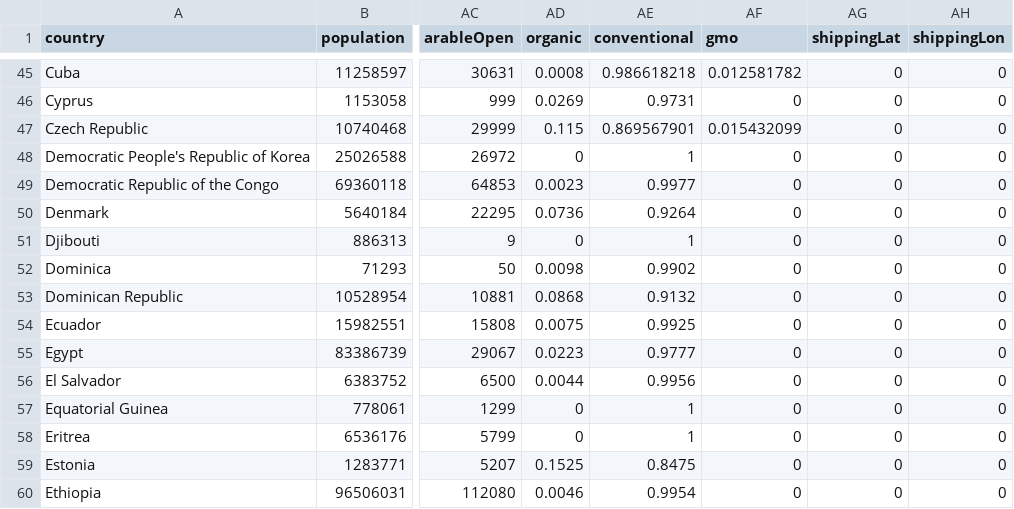
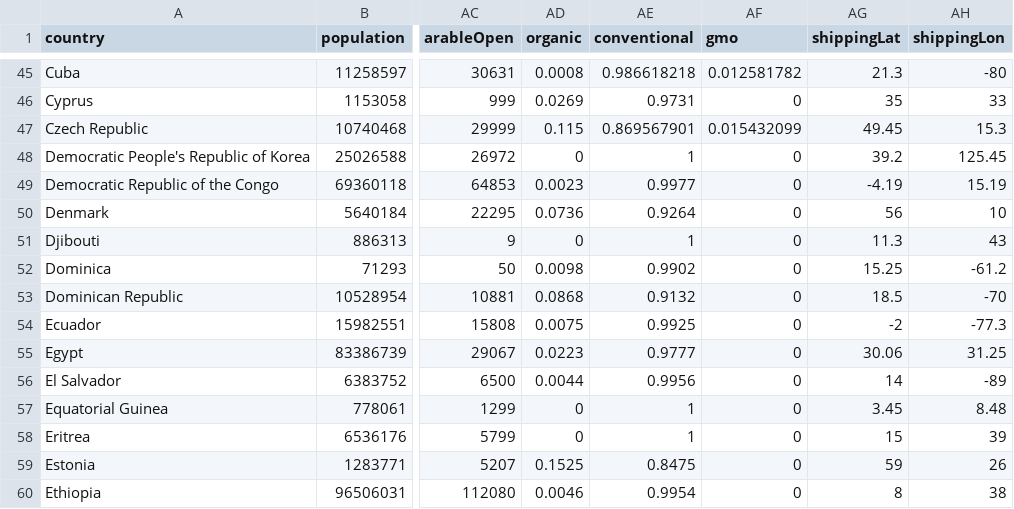
Before and after one commit to FlashBoomlet/cs351Project3_Tyler_James_Garrison_David_Chris, a CSV file: cs351Project2_Tyler_Tim_David/resources/data/countryData.csv, drawn as a sheet; only a part is shown, gaps mark what is left out; the diff covers the shown part only; the diff names each change by its address in the sheet, - before the commit and + after, or states it on an @@ line.

```diff
--- a/cs351Project2_Tyler_Tim_David/resources/data/countryData.csv
+++ b/cs351Project2_Tyler_Tim_David/resources/data/countryData.csv
-AG45 (shippingLat): 0
+AG45 (shippingLat): 21.3
-AH45 (shippingLon): 0
+AH45 (shippingLon): -80
-AG46 (shippingLat): 0
+AG46 (shippingLat): 35
-AH46 (shippingLon): 0
+AH46 (shippingLon): 33
-AG47 (shippingLat): 0
+AG47 (shippingLat): 49.45
-AH47 (shippingLon): 0
+AH47 (shippingLon): 15.3
-AG48 (shippingLat): 0
+AG48 (shippingLat): 39.2
-AH48 (shippingLon): 0
+AH48 (shippingLon): 125.45
-AG49 (shippingLat): 0
+AG49 (shippingLat): -4.19
-AH49 (shippingLon): 0
+AH49 (shippingLon): 15.19
-AG50 (shippingLat): 0
+AG50 (shippingLat): 56
-AH50 (shippingLon): 0
+AH50 (shippingLon): 10
-AG51 (shippingLat): 0
+AG51 (shippingLat): 11.3
-AH51 (shippingLon): 0
+AH51 (shippingLon): 43
-AG52 (shippingLat): 0
+AG52 (shippingLat): 15.25
-AH52 (shippingLon): 0
+AH52 (shippingLon): -61.2
-AG53 (shippingLat): 0
+AG53 (shippingLat): 18.5
-AH53 (shippingLon): 0
+AH53 (shippingLon): -70
-AG54 (shippingLat): 0
+AG54 (shippingLat): -2
-AH54 (shippingLon): 0
+AH54 (shippingLon): -77.3
-AG55 (shippingLat): 0
+AG55 (shippingLat): 30.06
-AH55 (shippingLon): 0
+AH55 (shippingLon): 31.25
-AG56 (shippingLat): 0
+AG56 (shippingLat): 14
-AH56 (shippingLon): 0
+AH56 (shippingLon): -89
-AG57 (shippingLat): 0
+AG57 (shippingLat): 3.45
-AH57 (shippingLon): 0
+AH57 (shippingLon): 8.48
-AG58 (shippingLat): 0
+AG58 (shippingLat): 15
-AH58 (shippingLon): 0
+AH58 (shippingLon): 39
-AG59 (shippingLat): 0
+AG59 (shippingLat): 59
-AH59 (shippingLon): 0
+AH59 (shippingLon): 26
-AG60 (shippingLat): 0
+AG60 (shippingLat): 8
-AH60 (shippingLon): 0
+AH60 (shippingLon): 38
```
Also changed, not shown: 62 edited cells elsewhere in this file.
